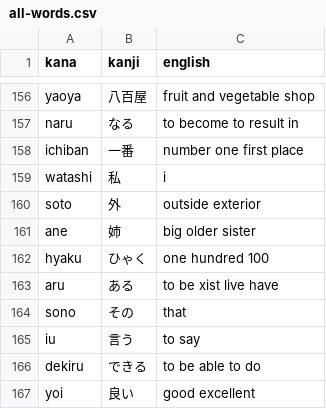
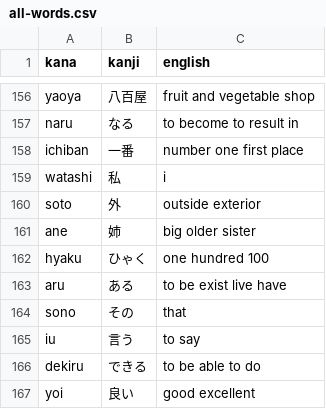
Before and after one commit to Mevious/japanese-quiz, a CSV file: all-words/all-words.csv, drawn as a sheet; only a part is shown, gaps mark what is left out.

Commit message:
typo

```diff
--- a/all-words/all-words.csv
+++ b/all-words/all-words.csv
@@ -162,3 +162,3 @@ ane,姉,big older sister
 hyaku,ひゃく,one hundred 100
-aru,ある,to be xist live have
+aru,ある,to be exist live have
 sono,その,that
```
